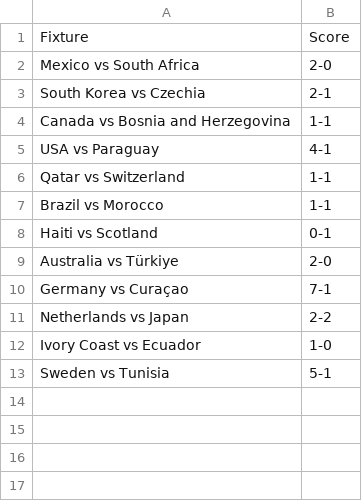
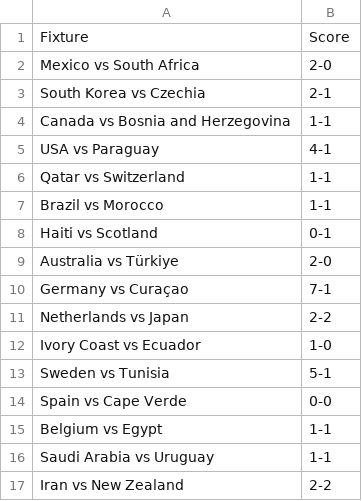
Before and after one commit to turnerville14/TurnerFunProject, a CSV file: Fifa.csv, drawn as a sheet; the diff names each change by its address in the sheet, - before the commit and + after, or states it on an @@ line.

```diff
--- a/Fifa.csv
+++ b/Fifa.csv
+row 14: Spain vs Cape Verde | 0-0
+row 15: Belgium vs Egypt | 1-1
+row 16: Saudi Arabia vs Uruguay | 1-1
+row 17: Iran vs New Zealand | 2-2
```
Also changed, not shown: wcfixtures.csv.
